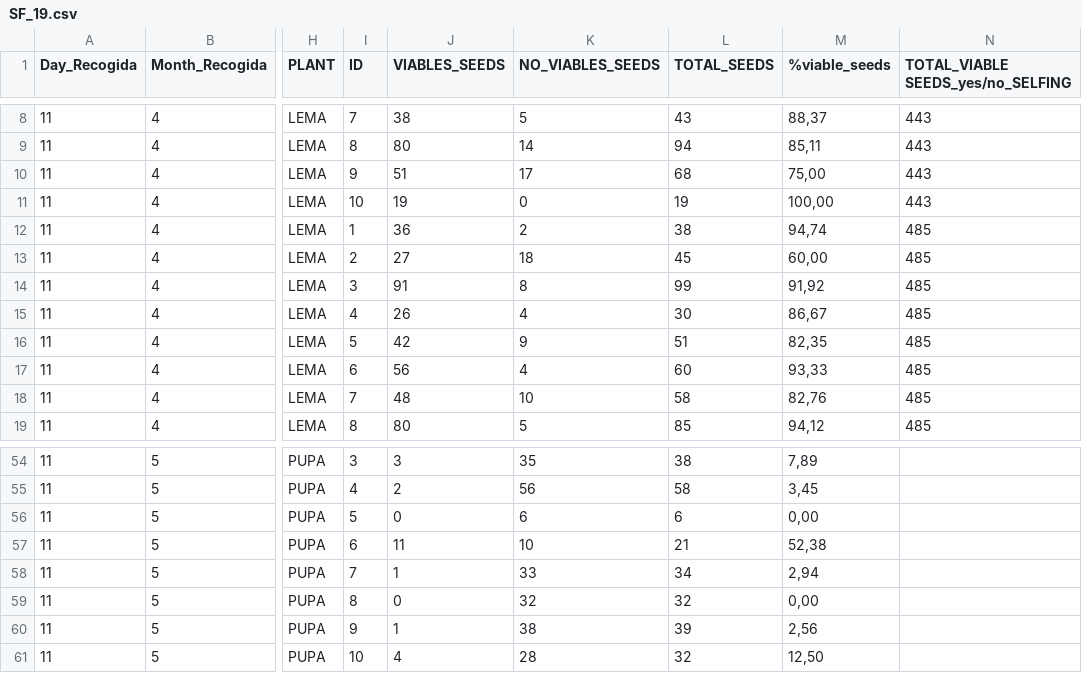
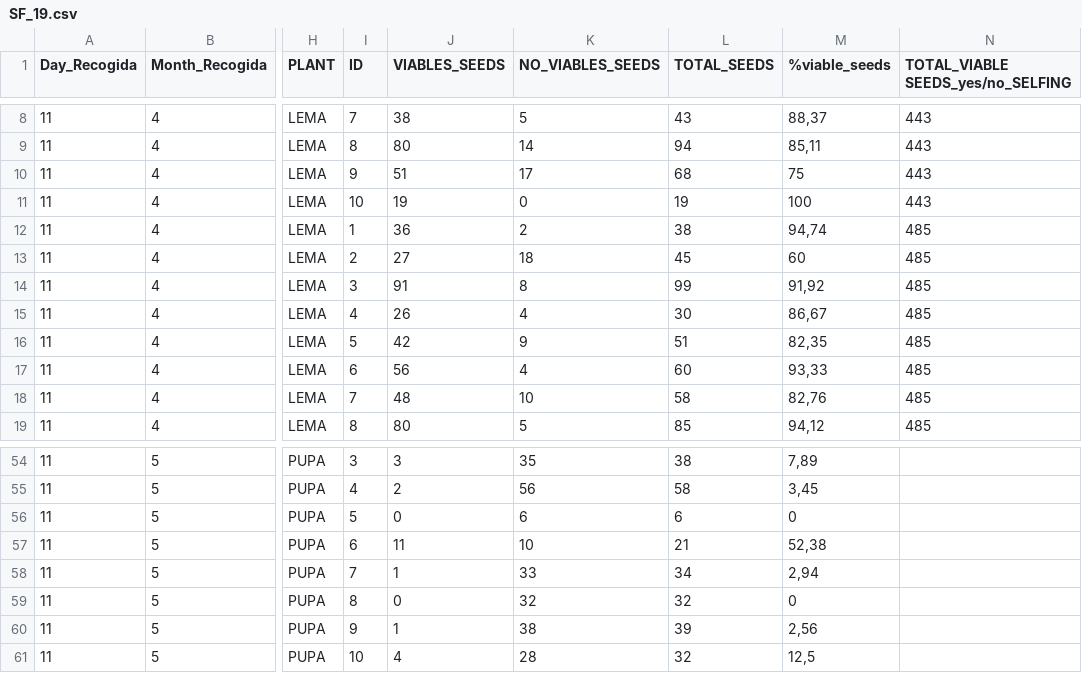
Before and after one commit to MariaHdMR/TFM, a CSV file: SF_19.csv, drawn as a sheet; only a part is shown, gaps mark what is left out; the diff covers the shown part only; the diff names each change by its address in the sheet, - before the commit and + after, or states it on an @@ line.

```diff
--- a/SF_19.csv
+++ b/SF_19.csv
-M10 (%viable_seeds): 75,00
+M10 (%viable_seeds): 75
-M11 (%viable_seeds): 100,00
+M11 (%viable_seeds): 100
-M13 (%viable_seeds): 60,00
+M13 (%viable_seeds): 60
-M56 (%viable_seeds): 0,00
+M56 (%viable_seeds): 0
-M59 (%viable_seeds): 0,00
+M59 (%viable_seeds): 0
-M61 (%viable_seeds): 12,50
+M61 (%viable_seeds): 12,5
```
Also changed, not shown: 19 edited cells elsewhere in this file.
